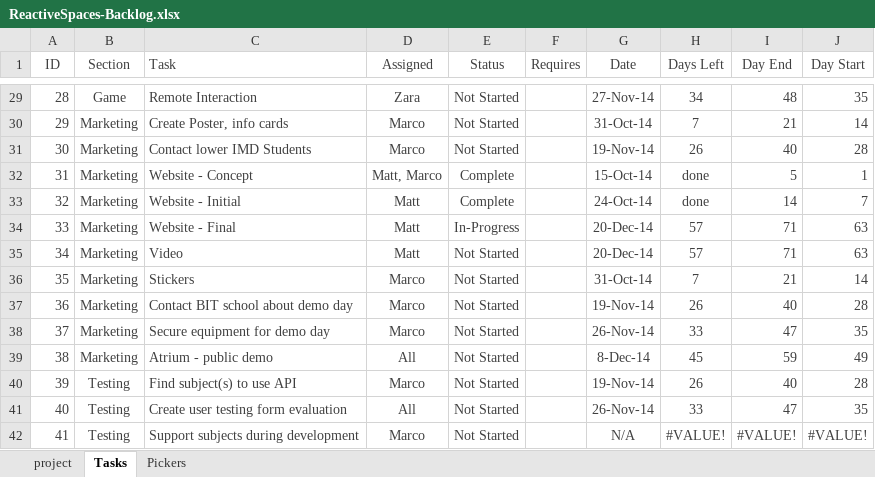
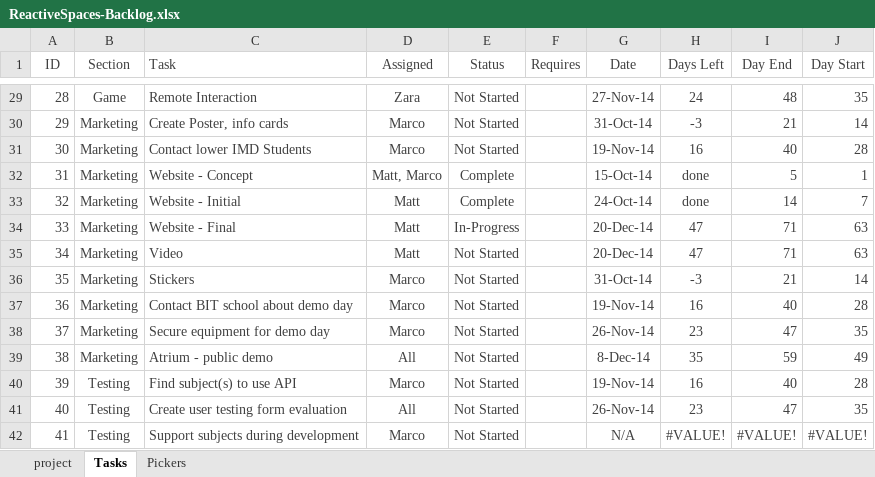
Before and after one commit to rydrman/ReactiveSpaces, an Excel workbook: 03_Docs/ReactiveSpaces-Backlog.xlsx, sheet Tasks, drawn as a sheet; only a part is shown, gaps mark what is left out; values as stored, in another font and other column widths than the file's, no borders; conditional formats not drawn; the diff covers the shown part only; the diff names each change by its address in the sheet, - before the commit and + after, or states it on an @@ line.

```diff
--- a/03_Docs/ReactiveSpaces-Backlog.xlsx (sheet Tasks)
+++ b/03_Docs/ReactiveSpaces-Backlog.xlsx (sheet Tasks)
-H29 (Days Left): 34
+H29 (Days Left): 24
-H30 (Days Left): 7
+H30 (Days Left): -3
-H31 (Days Left): 26
+H31 (Days Left): 16
-H34:H35 (Days Left): 57
+H34:H35 (Days Left): 47
-H36 (Days Left): 7
+H36 (Days Left): -3
-H37 (Days Left): 26
+H37 (Days Left): 16
-H38 (Days Left): 33
+H38 (Days Left): 23
-H39 (Days Left): 45
+H39 (Days Left): 35
-H40 (Days Left): 26
+H40 (Days Left): 16
-H41 (Days Left): 33
+H41 (Days Left): 23
```
Also changed, not shown: 33 edited cells elsewhere in this sheet.
